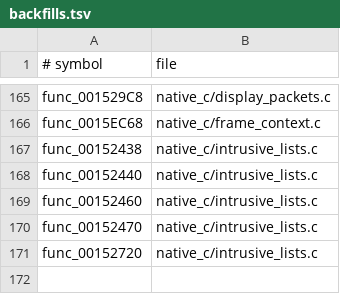
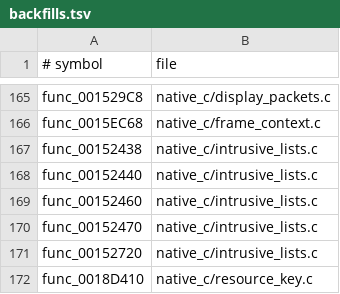
Before and after one commit to OpenThievius/OpenThievius, a TSV file: port/game/sly1-us/hand/backfills.tsv, drawn as a sheet; only a part is shown, gaps mark what is left out; the diff names each change by its address in the sheet, - before the commit and + after, or states it on an @@ line.

Commit message:
fix(port): initialize Sly resource keys

```diff
--- a/port/game/sly1-us/hand/backfills.tsv
+++ b/port/game/sly1-us/hand/backfills.tsv
+row 172: func_0018D410 | native_c/resource_key.c
```
Also changed, not shown: 1 other file.
